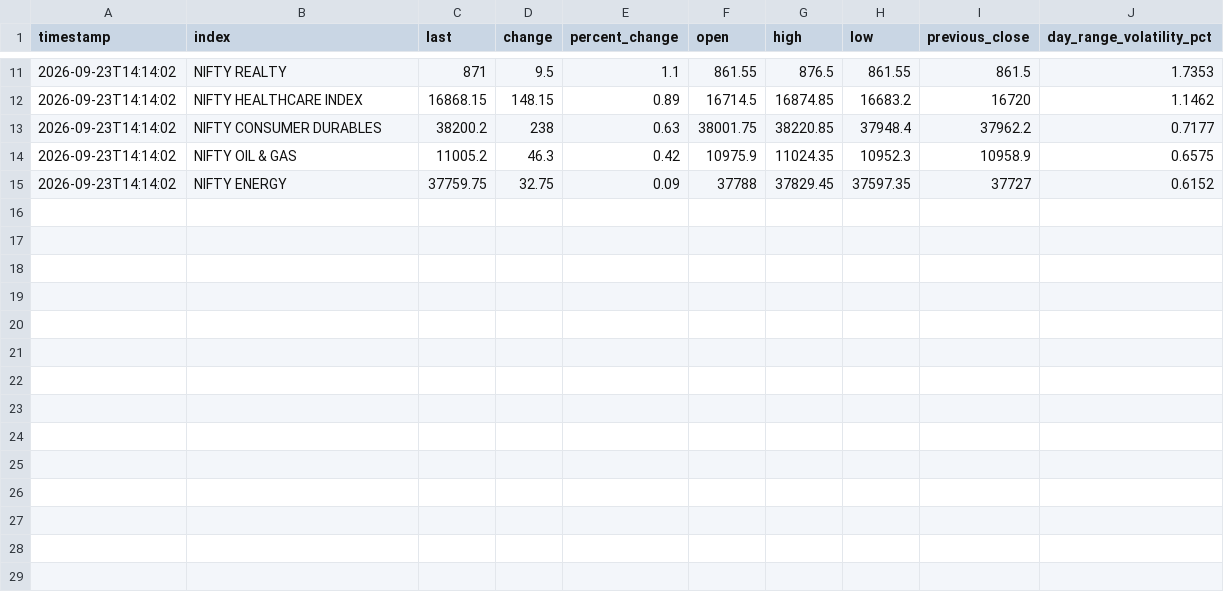
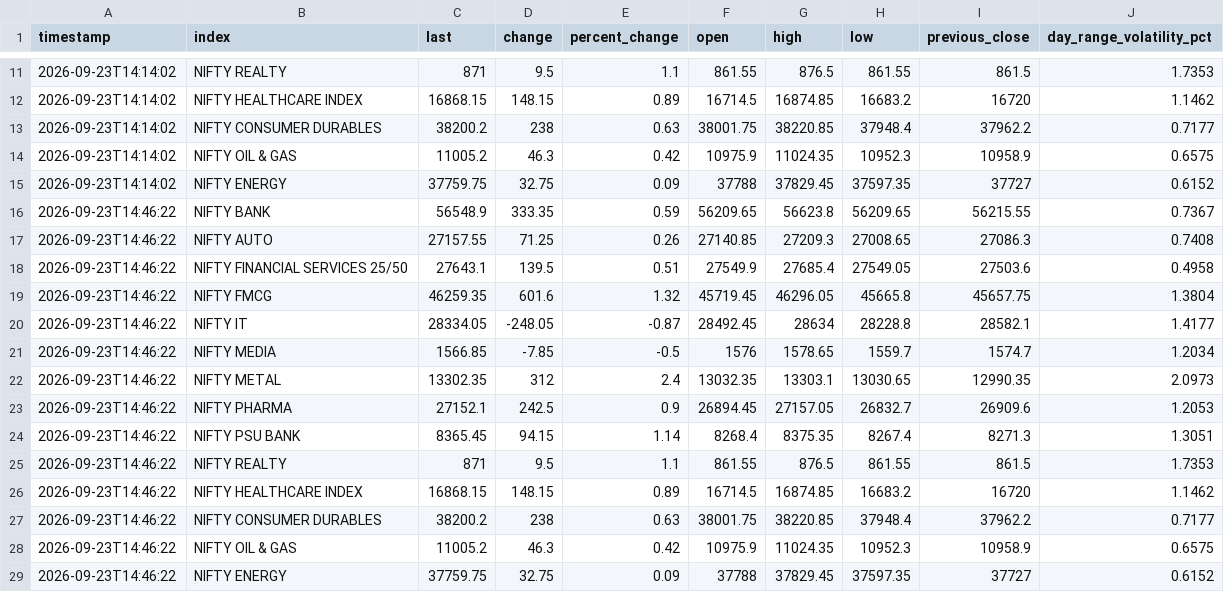
Before and after one commit to 19bcr00124-lab/NSE-ARYAN, a CSV file: sectoral_log.csv, drawn as a sheet; only a part is shown, gaps mark what is left out.

```diff
--- a/sectoral_log.csv
+++ b/sectoral_log.csv
@@ -15 +15,15 @@ timestamp,index,last,change,percent_change,open,high,low,previous_close,day_rang
 2026-09-23T14:14:02,NIFTY ENERGY,37759.75,32.75,0.09,37788,37829.45,37597.35,37727,0.6152
+2026-09-23T14:46:22,NIFTY BANK,56548.9,333.35,0.59,56209.65,56623.8,56209.65,56215.55,0.7367
+2026-09-23T14:46:22,NIFTY AUTO,27157.55,71.25,0.26,27140.85,27209.3,27008.65,27086.3,0.7408
+2026-09-23T14:46:22,NIFTY FINANCIAL SERVICES 25/50,27643.1,139.5,0.51,27549.9,27685.4,27549.05,27503.6,0.4958
+2026-09-23T14:46:22,NIFTY FMCG,46259.35,601.6,1.32,45719.45,46296.05,45665.8,45657.75,1.3804
+2026-09-23T14:46:22,NIFTY IT,28334.05,-248.05,-0.87,28492.45,28634,28228.8,28582.1,1.4177
+2026-09-23T14:46:22,NIFTY MEDIA,1566.85,-7.85,-0.5,1576,1578.65,1559.7,1574.7,1.2034
+2026-09-23T14:46:22,NIFTY METAL,13302.35,312,2.4,13032.35,13303.1,13030.65,12990.35,2.0973
+2026-09-23T14:46:22,NIFTY PHARMA,27152.1,242.5,0.9,26894.45,27157.05,26832.7,26909.6,1.2053
+2026-09-23T14:46:22,NIFTY PSU BANK,8365.45,94.15,1.14,8268.4,8375.35,8267.4,8271.3,1.3051
+2026-09-23T14:46:22,NIFTY REALTY,871,9.5,1.1,861.55,876.5,861.55,861.5,1.7353
+2026-09-23T14:46:22,NIFTY HEALTHCARE INDEX,16868.15,148.15,0.89,16714.5,16874.85,16683.2,16720,1.1462
+2026-09-23T14:46:22,NIFTY CONSUMER DURABLES,38200.2,238,0.63,38001.75,38220.85,37948.4,37962.2,0.7177
+2026-09-23T14:46:22,NIFTY OIL & GAS,11005.2,46.3,0.42,10975.9,11024.35,10952.3,10958.9,0.6575
+2026-09-23T14:46:22,NIFTY ENERGY,37759.75,32.75,0.09,37788,37829.45,37597.35,37727,0.6152
```
